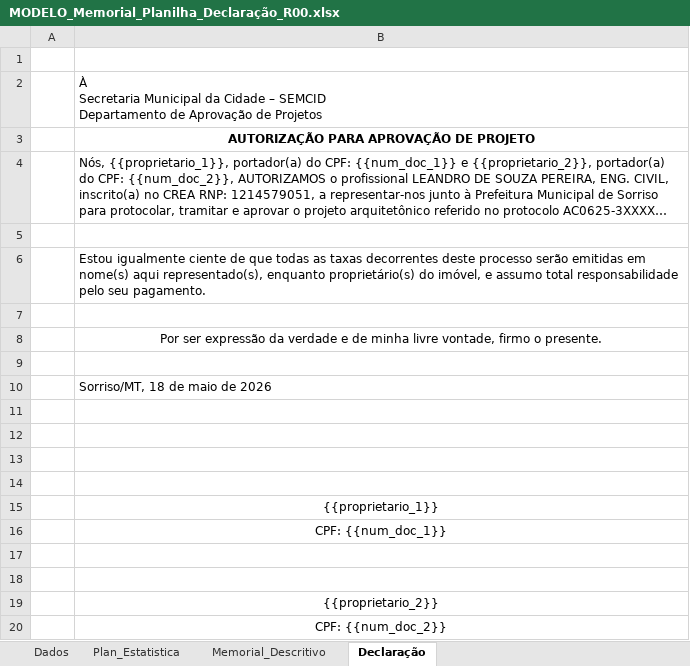
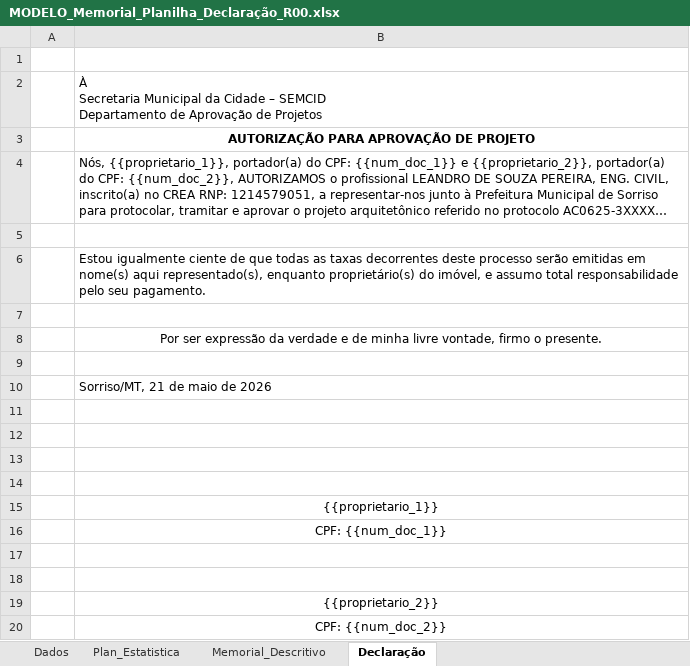
Before and after one commit to danielfgpontes/ProTool, an Excel workbook: MODELO_Memorial_Planilha_Declaração_R00.xlsx, sheet Declaração, drawn as a sheet; long unchanged cells end in …; values as stored, in another font and other column widths than the file's, no borders; conditional formats not drawn; the diff names each change by its address in the sheet, - before the commit and + after, or states it on an @@ line.

```diff
--- a/MODELO_Memorial_Planilha_Declaração_R00.xlsx (sheet Declaração)
+++ b/MODELO_Memorial_Planilha_Declaração_R00.xlsx (sheet Declaração)
-B10: Sorriso/MT, 18 de maio de 2026
+B10: Sorriso/MT, 21 de maio de 2026
```
Also changed, not shown: sheet Dados, sheet Plan_Estatistica, sheet Memorial_Descritivo.
